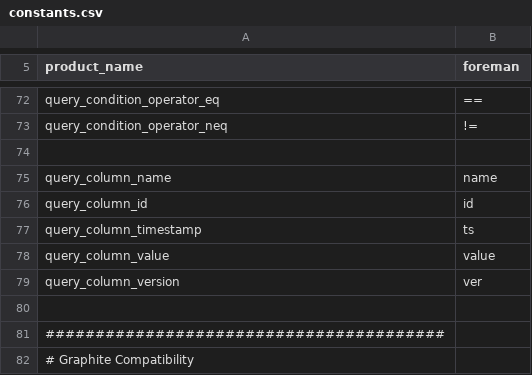
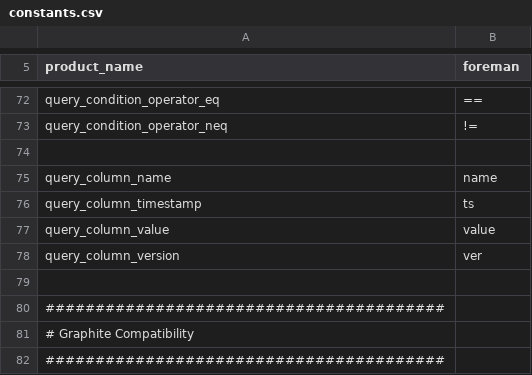
Before and after one commit to cybergarage/foreman-go, a CSV file: common/constants.csv, drawn as a sheet; only a part is shown, gaps mark what is left out; the shorter side is filled out with more unchanged rows.

Commit message:
Removed 'query_column_id' to use 'query_column_name'.

```diff
--- a/common/constants.csv
+++ b/common/constants.csv
@@ -75,3 +75,2 @@ query_condition_operator_neq,"!="
 query_column_name,"name"
-query_column_id,"id"
 query_column_timestamp,"ts"
```
Also changed, not shown: 5 other files.
